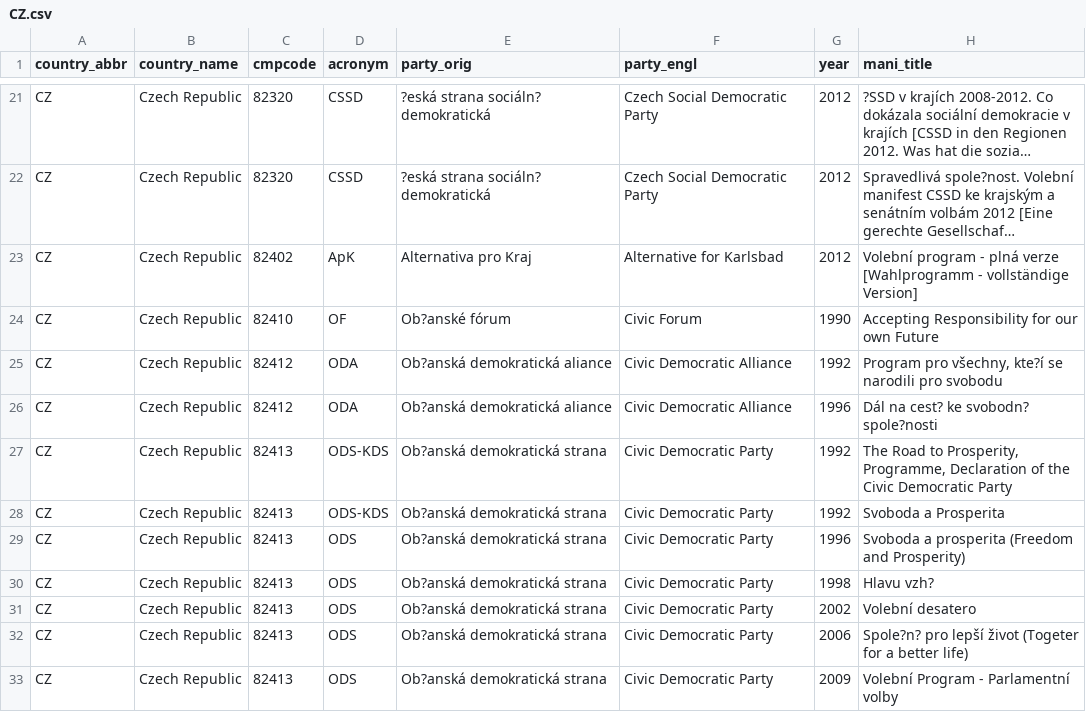
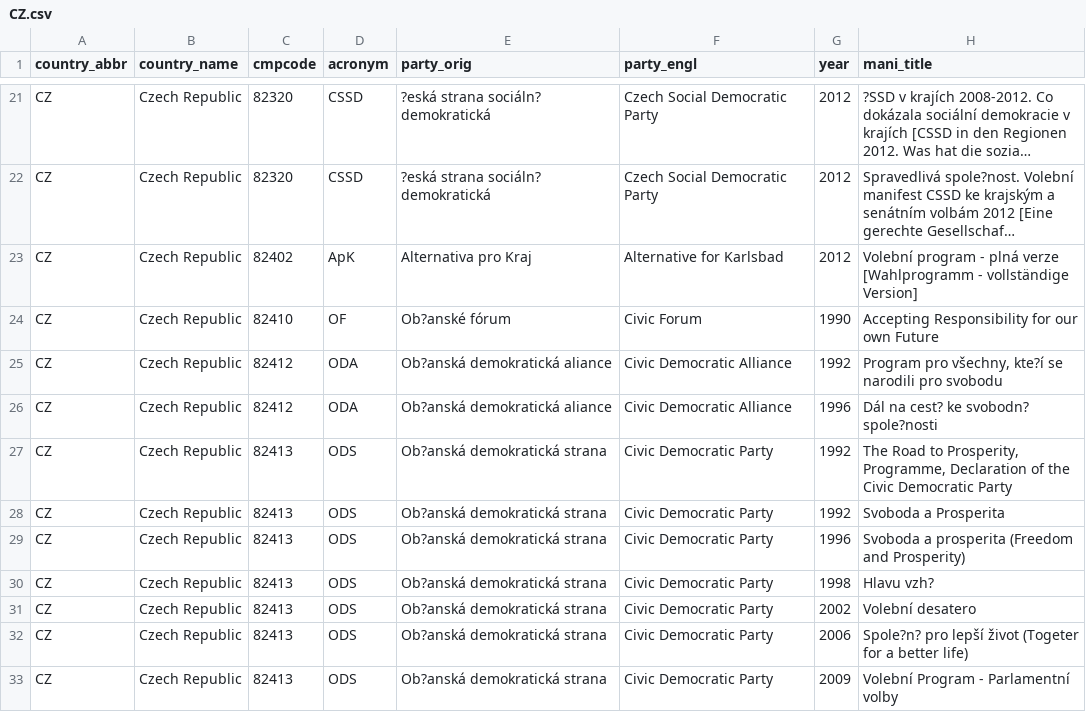
Before and after one commit to julianbernauer/polidoc, a CSV file: nations/czech/CZ.csv, drawn as a sheet; only a part is shown, gaps mark what is left out; long unchanged cells end in ….

Commit message:
Update CZ.csv

```diff
--- a/nations/czech/CZ.csv
+++ b/nations/czech/CZ.csv
@@ -26,4 +26,4 @@ CZ,Czech Republic,82412,ODA,Ob?anská demokratická aliance,Civic Democratic All
 CZ,Czech Republic,82412,ODA,Ob?anská demokratická aliance,Civic Democratic Alliance,1996,Dál na cest? ke svobodn? spole?nosti
-CZ,Czech Republic,82413,ODS-KDS,Ob?anská demokratická strana,Civic Democratic Party,1992,"The Road to Prosperity, Programme, Declaration of the Civic Democratic Party"
-CZ,Czech Republic,82413,ODS-KDS,Ob?anská demokratická strana,Civic Democratic Party,1992,Svoboda a Prosperita
+CZ,Czech Republic,82413,ODS,Ob?anská demokratická strana,Civic Democratic Party,1992,"The Road to Prosperity, Programme, Declaration of the Civic Democratic Party"
+CZ,Czech Republic,82413,ODS,Ob?anská demokratická strana,Civic Democratic Party,1992,Svoboda a Prosperita
 CZ,Czech Republic,82413,ODS,Ob?anská demokratická strana,Civic Democratic Party,1996,Svoboda a prosperita (Freedom and Prosperity)
```
